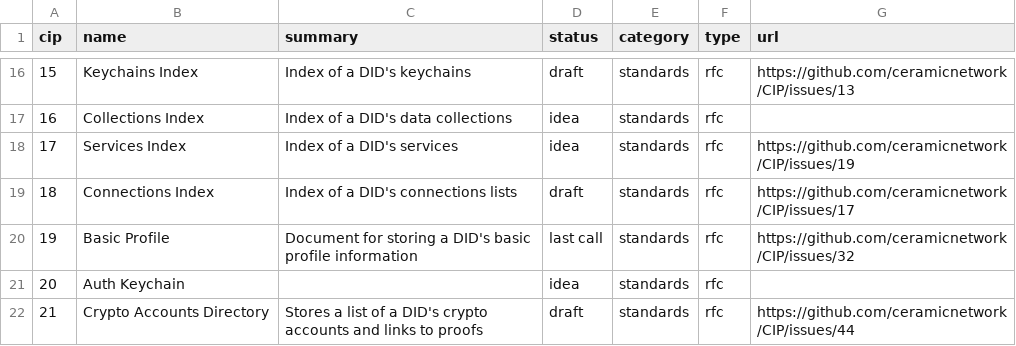
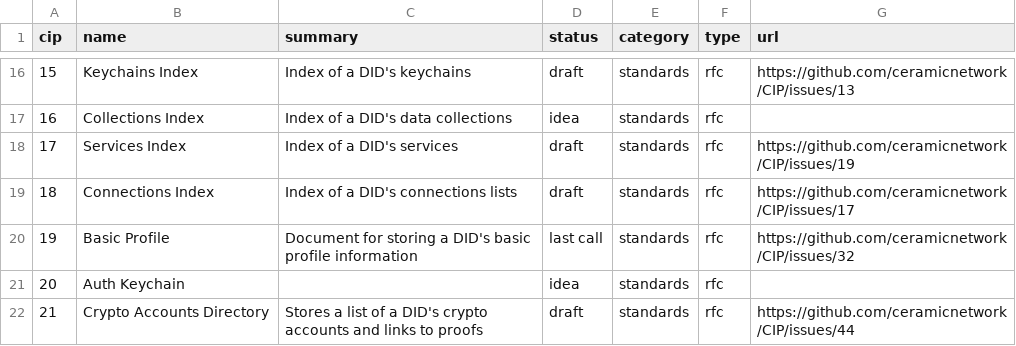
Before and after one commit to ceramicnetwork/CIPs, a CSV file: CIPs/*INDEX/cip-index.csv, drawn as a sheet; only a part is shown, gaps mark what is left out.

Commit message:
Update services index to draft

```diff
--- a/CIPs/*INDEX/cip-index.csv
+++ b/CIPs/*INDEX/cip-index.csv
@@ -17,3 +17,3 @@ cip,name,summary,status,category,type,url
 16,Collections Index,Index of a DID's data collections,idea,standards,rfc,
-17,Services Index,Index of a DID's services,idea,standards,rfc,https://github.com/ceramicnetwork/CIP/issues/19
+17,Services Index,Index of a DID's services,draft,standards,rfc,https://github.com/ceramicnetwork/CIP/issues/19
 18,Connections Index,Index of a DID's connections lists,draft,standards,rfc,https://github.com/ceramicnetwork/CIP/issues/17
```
